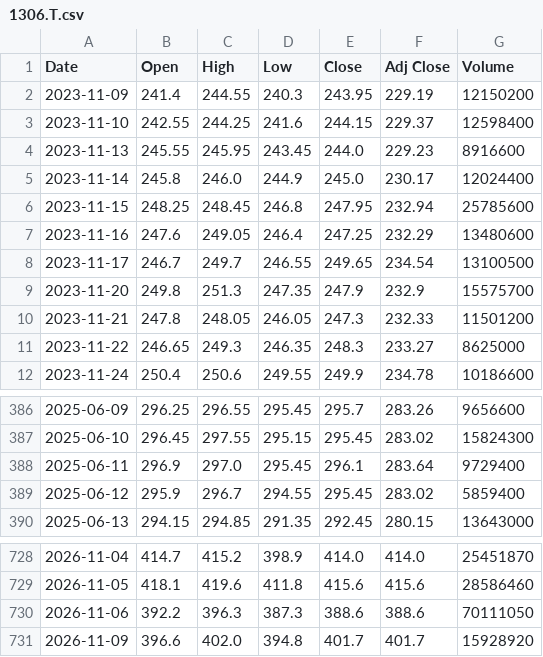
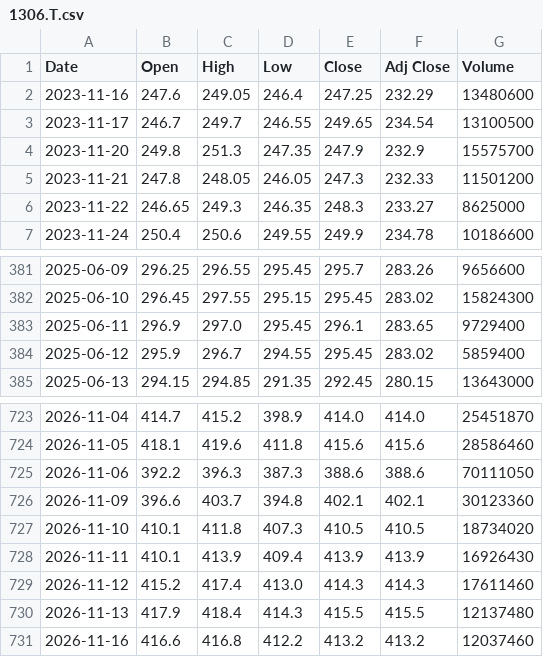
Before and after one commit to kukkunbz3613-prog/jp-stock-screener, a CSV file: data/history/1306.T.csv, drawn as a sheet; only a part is shown, gaps mark what is left out.

```diff
--- a/data/history/1306.T.csv
+++ b/data/history/1306.T.csv
@@ -1,7 +1,2 @@
 Date,Open,High,Low,Close,Adj Close,Volume
-2023-11-09,241.4,244.55,240.3,243.95,229.19,12150200
-2023-11-10,242.55,244.25,241.6,244.15,229.37,12598400
-2023-11-13,245.55,245.95,243.45,244.0,229.23,8916600
-2023-11-14,245.8,246.0,244.9,245.0,230.17,12024400
-2023-11-15,248.25,248.45,246.8,247.95,232.94,25785600
 2023-11-16,247.6,249.05,246.4,247.25,232.29,13480600
@@ -387,3 +382,3 @@ Date,Open,High,Low,Close,Adj Close,Volume
 2025-06-10,296.45,297.55,295.15,295.45,283.02,15824300
-2025-06-11,296.9,297.0,295.45,296.1,283.64,9729400
+2025-06-11,296.9,297.0,295.45,296.1,283.65,9729400
 2025-06-12,295.9,296.7,294.55,295.45,283.02,5859400
@@ -730,2 +725,7 @@ Date,Open,High,Low,Close,Adj Close,Volume
 2026-11-06,392.2,396.3,387.3,388.6,388.6,70111050
-2026-11-09,396.6,402.0,394.8,401.7,401.7,15928920
+2026-11-09,396.6,403.7,394.8,402.1,402.1,30123360
+2026-11-10,410.1,411.8,407.3,410.5,410.5,18734020
+2026-11-11,410.1,413.9,409.4,413.9,413.9,16926430
+2026-11-12,415.2,417.4,413.0,414.3,414.3,17611460
+2026-11-13,417.9,418.4,414.3,415.5,415.5,12137480
+2026-11-16,416.6,416.8,412.2,413.2,413.2,12037460
```
Also changed, not shown: data/history/2327.T.csv, data/history/4307.T.csv, 3 other files.
